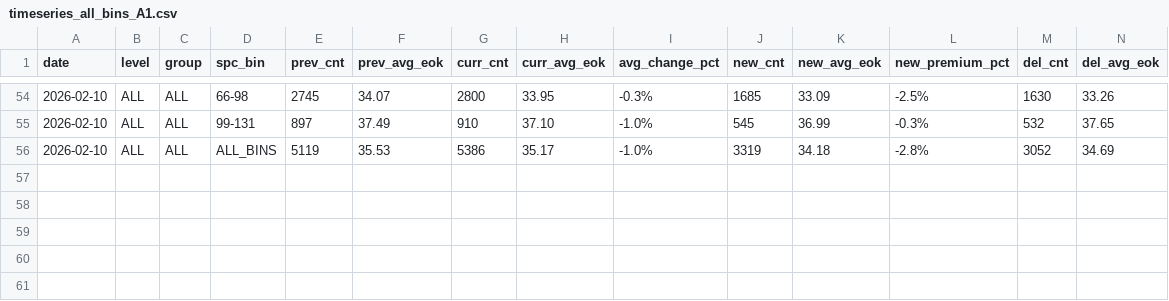
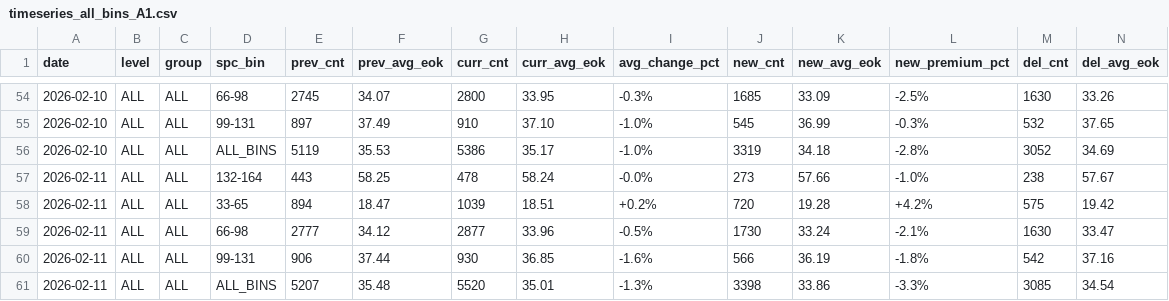
Before and after one commit to jhansummer/property-dashboard-maemul-tracking, a CSV file: reports/timeseries_all_bins_A1.csv, drawn as a sheet; only a part is shown, gaps mark what is left out; rows hold the shown columns only; the diff names each change by its address in the sheet, - before the commit and + after, or states it on an @@ line.

Commit message:
Update reports & charts (20260211)

```diff
--- a/reports/timeseries_all_bins_A1.csv
+++ b/reports/timeseries_all_bins_A1.csv
+row 57: 2026-02-11 | ALL | ALL | 132-164 | 443 | 58.25 | 478 | 58.24 | -0.0% | 273 | 57.66 | -1.0% | 238 | 57.67
+row 58: 2026-02-11 | ALL | ALL | 33-65 | 894 | 18.47 | 1039 | 18.51 | +0.2% | 720 | 19.28 | +4.2% | 575 | 19.42
+row 59: 2026-02-11 | ALL | ALL | 66-98 | 2777 | 34.12 | 2877 | 33.96 | -0.5% | 1730 | 33.24 | -2.1% | 1630 | 33.47
+row 60: 2026-02-11 | ALL | ALL | 99-131 | 906 | 37.44 | 930 | 36.85 | -1.6% | 566 | 36.19 | -1.8% | 542 | 37.16
+row 61: 2026-02-11 | ALL | ALL | ALL_BINS | 5207 | 35.48 | 5520 | 35.01 | -1.3% | 3398 | 33.86 | -3.3% | 3085 | 34.54
```
Also changed, not shown: reports/report_complex_bins_A1_latest.csv, reports/report_complex_bins_B1_latest.csv, 10 other files.
